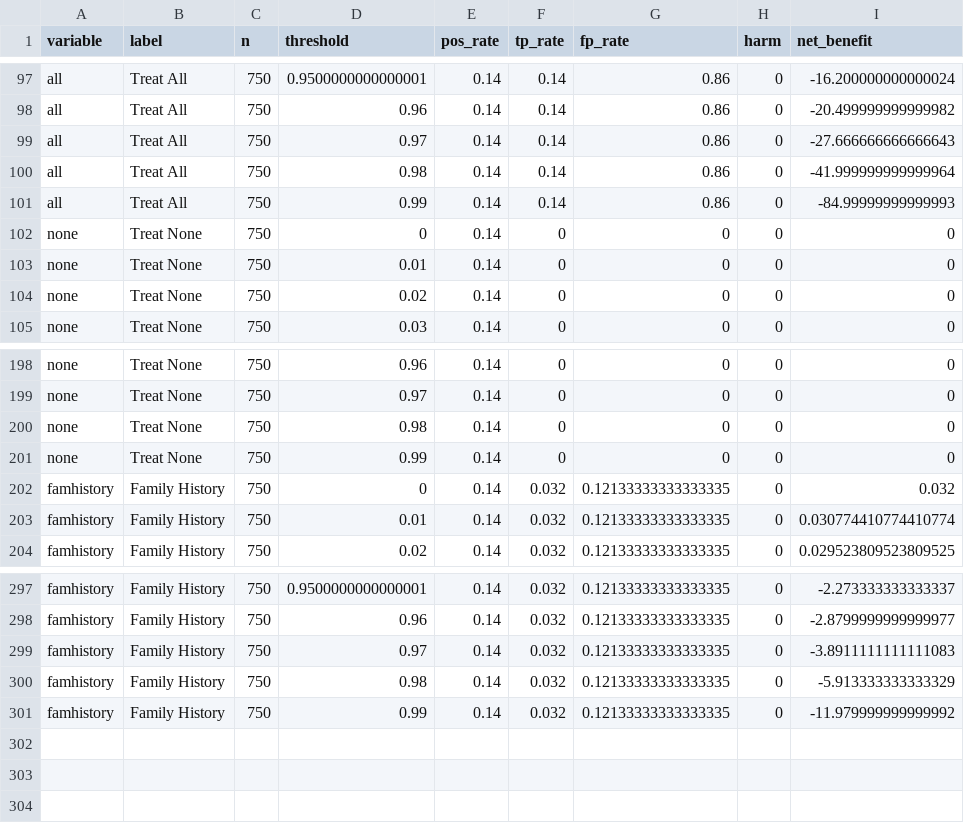
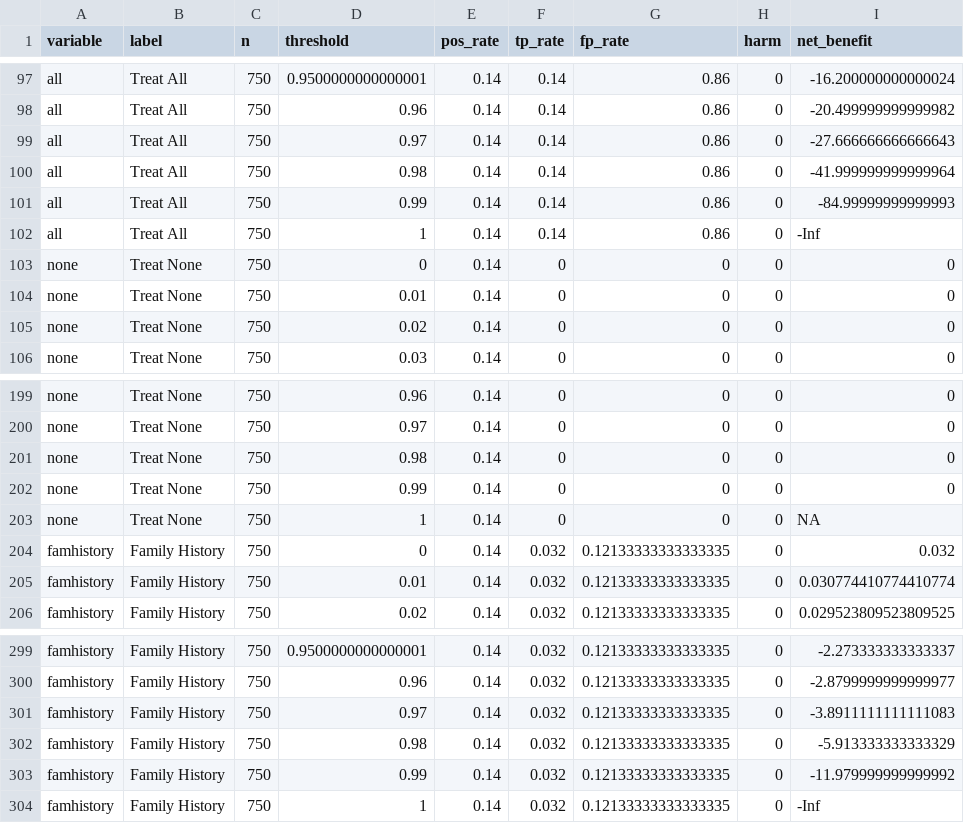
Before and after one commit to MSKCC-Epi-Bio/dcurves, a CSV file: dcurves/data/r_dca_famhistory.csv, drawn as a sheet; only a part is shown, gaps mark what is left out.

Commit message:
Testing, edits/improvements
- Add 2 r/python benchmarking cases
- Replace risk_rate_among_test_pos try/catch with if/else that addresses specific error
- Add 'all'/'none' to modelnames in _rectify_model_risk_boundaries
- Test binary case test_pos_rate
- Test _create_initial_df
- Test _rectify_model_risk_boundaries
- Work on testing _risk_rate_among_test_pos, still not making 0.74 thresh rratp score for cancerpredmarker NA, don't know why

```diff
--- a/dcurves/data/r_dca_famhistory.csv
+++ b/dcurves/data/r_dca_famhistory.csv
@@ -101,2 +101,3 @@ all,Treat All,750,0.98,0.14,0.14,0.86,0,-41.999999999999964
 all,Treat All,750,0.99,0.14,0.14,0.86,0,-84.99999999999993
+all,Treat All,750,1,0.14,0.14,0.86,0,-Inf
 none,Treat None,750,0,0.14,0,0,0,0
@@ -201,2 +202,3 @@ none,Treat None,750,0.98,0.14,0,0,0,0
 none,Treat None,750,0.99,0.14,0,0,0,0
+none,Treat None,750,1,0.14,0,0,0,NA
 famhistory,Family History,750,0,0.14,0.032,0.12133333333333335,0,0.032
@@ -301 +303,2 @@ famhistory,Family History,750,0.98,0.14,0.032,0.12133333333333335,0,-5.913333333
 famhistory,Family History,750,0.99,0.14,0.032,0.12133333333333335,0,-11.979999999999992
+famhistory,Family History,750,1,0.14,0.032,0.12133333333333335,0,-Inf
```
Also changed, not shown: 13 other files.
